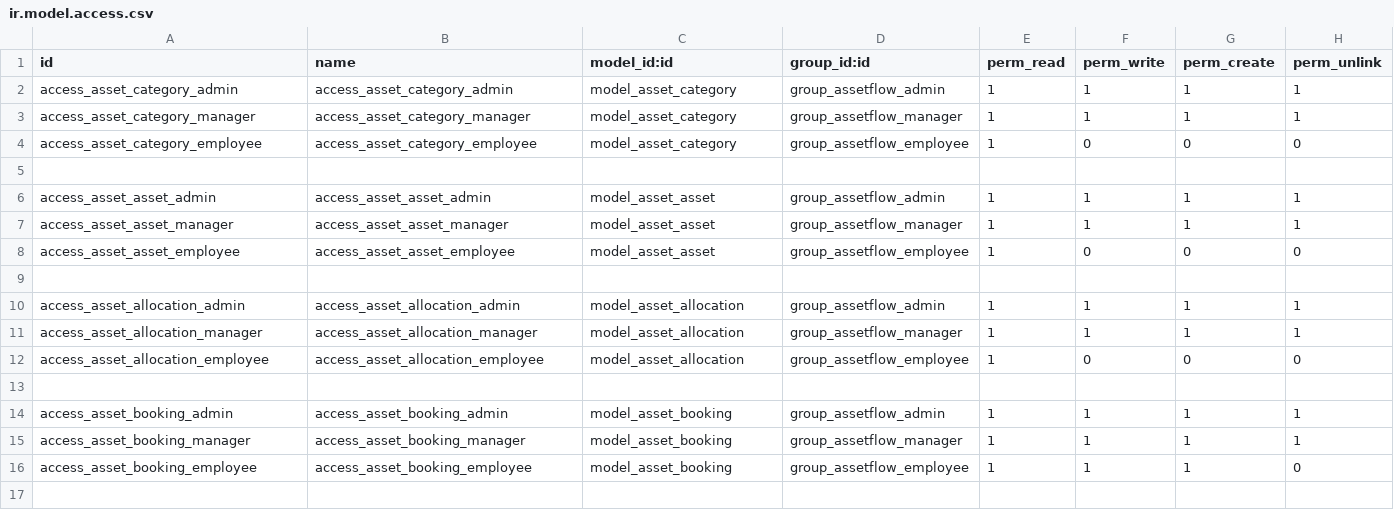
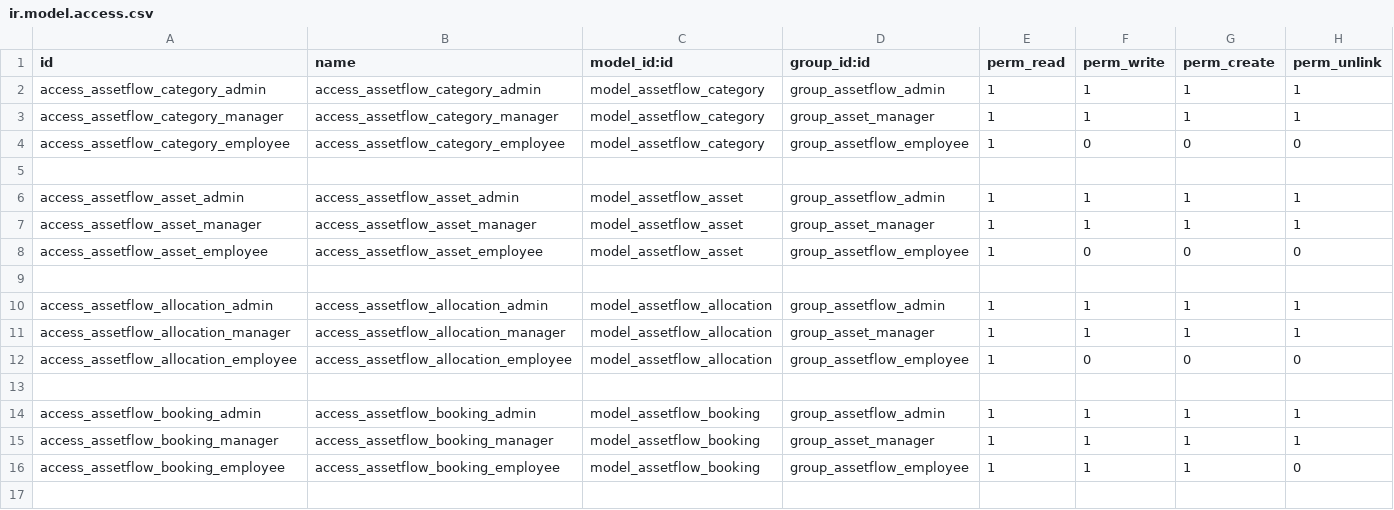
Before and after one commit to Varshithaacharya/we3_AssetFlow, a CSV file: addons/assetflow/security/ir.model.access.csv, drawn as a sheet; only a part is shown; the diff covers the shown part only.

Commit message:
feat(assetflow): connect frontend views to backend models

```diff
--- a/addons/assetflow/security/ir.model.access.csv
+++ b/addons/assetflow/security/ir.model.access.csv
@@ -1,17 +1,17 @@
 id,name,model_id:id,group_id:id,perm_read,perm_write,perm_create,perm_unlink
-access_asset_category_admin,access_asset_category_admin,model_asset_category,group_assetflow_admin,1,1,1,1
-access_asset_category_manager,access_asset_category_manager,model_asset_category,group_assetflow_manager,1,1,1,1
-access_asset_category_employee,access_asset_category_employee,model_asset_category,group_assetflow_employee,1,0,0,0
+access_assetflow_category_admin,access_assetflow_category_admin,model_assetflow_category,group_assetflow_admin,1,1,1,1
+access_assetflow_category_manager,access_assetflow_category_manager,model_assetflow_category,group_asset_manager,1,1,1,1
+access_assetflow_category_employee,access_assetflow_category_employee,model_assetflow_category,group_assetflow_employee,1,0,0,0
 
-access_asset_asset_admin,access_asset_asset_admin,model_asset_asset,group_assetflow_admin,1,1,1,1
-access_asset_asset_manager,access_asset_asset_manager,model_asset_asset,group_assetflow_manager,1,1,1,1
-access_asset_asset_employee,access_asset_asset_employee,model_asset_asset,group_assetflow_employee,1,0,0,0
+access_assetflow_asset_admin,access_assetflow_asset_admin,model_assetflow_asset,group_assetflow_admin,1,1,1,1
+access_assetflow_asset_manager,access_assetflow_asset_manager,model_assetflow_asset,group_asset_manager,1,1,1,1
+access_assetflow_asset_employee,access_assetflow_asset_employee,model_assetflow_asset,group_assetflow_employee,1,0,0,0
 
-access_asset_allocation_admin,access_asset_allocation_admin,model_asset_allocation,group_assetflow_admin,1,1,1,1
-access_asset_allocation_manager,access_asset_allocation_manager,model_asset_allocation,group_assetflow_manager,1,1,1,1
-access_asset_allocation_employee,access_asset_allocation_employee,model_asset_allocation,group_assetflow_employee,1,0,0,0
+access_assetflow_allocation_admin,access_assetflow_allocation_admin,model_assetflow_allocation,group_assetflow_admin,1,1,1,1
+access_assetflow_allocation_manager,access_assetflow_allocation_manager,model_assetflow_allocation,group_asset_manager,1,1,1,1
+access_assetflow_allocation_employee,access_assetflow_allocation_employee,model_assetflow_allocation,group_assetflow_employee,1,0,0,0
 
-access_asset_booking_admin,access_asset_booking_admin,model_asset_booking,group_assetflow_admin,1,1,1,1
-access_asset_booking_manager,access_asset_booking_manager,model_asset_booking,group_assetflow_manager,1,1,1,1
-access_asset_booking_employee,access_asset_booking_employee,model_asset_booking,group_assetflow_employee,1,1,1,0
+access_assetflow_booking_admin,access_assetflow_booking_admin,model_assetflow_booking,group_assetflow_admin,1,1,1,1
+access_assetflow_booking_manager,access_assetflow_booking_manager,model_assetflow_booking,group_asset_manager,1,1,1,1
+access_assetflow_booking_employee,access_assetflow_booking_employee,model_assetflow_booking,group_assetflow_employee,1,1,1,0
 
```
Also changed, not shown: 4 added rows and 44 edited cells elsewhere in this file, 21 other files.
